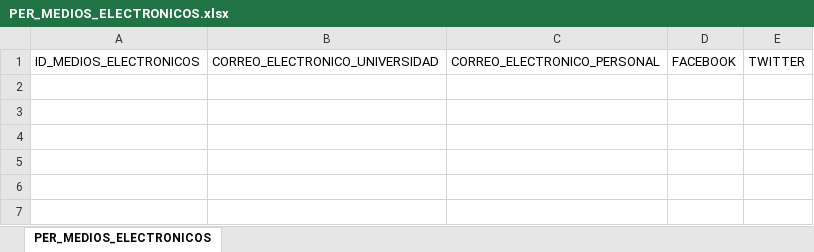
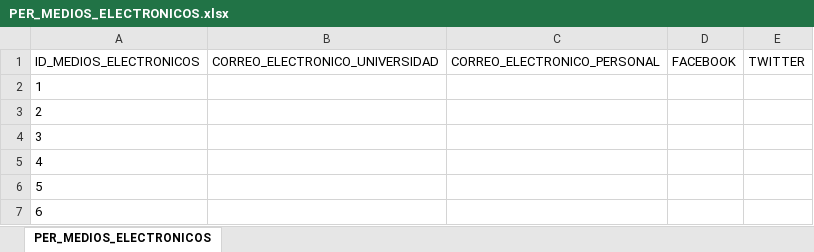
Before and after one commit to SithLordStarkiller/Desarrollo, an Excel workbook: Proyectos Personales/Universidad/Documentacion/Catalogos/Respaldo Catalogos/PER_MEDIOS_ELECTRONICOS.xlsx, sheet PER_MEDIOS_ELECTRONICOS, drawn as a sheet; values as stored, in another font and other column widths than the file's, no borders; the diff names each change by its address in the sheet, - before the commit and + after, or states it on an @@ line.

```diff
--- a/Proyectos Personales/Universidad/Documentacion/Catalogos/Respaldo Catalogos/PER_MEDIOS_ELECTRONICOS.xlsx (sheet PER_MEDIOS_ELECTRONICOS)
+++ b/Proyectos Personales/Universidad/Documentacion/Catalogos/Respaldo Catalogos/PER_MEDIOS_ELECTRONICOS.xlsx (sheet PER_MEDIOS_ELECTRONICOS)
+row 2: 1
+row 3: 2
+row 4: 3
+row 5: 4
+row 6: 5
+row 7: 6
```
Also changed, not shown: Proyectos Personales/Universidad/Documentacion/Catalogos/Respaldo Catalogos/DIR_DIRECCIONES.xlsx, Proyectos Personales/Universidad/Documentacion/Catalogos/Respaldo Catalogos/PER_CAT_TELEFONOS.xlsx, 37 other files.
